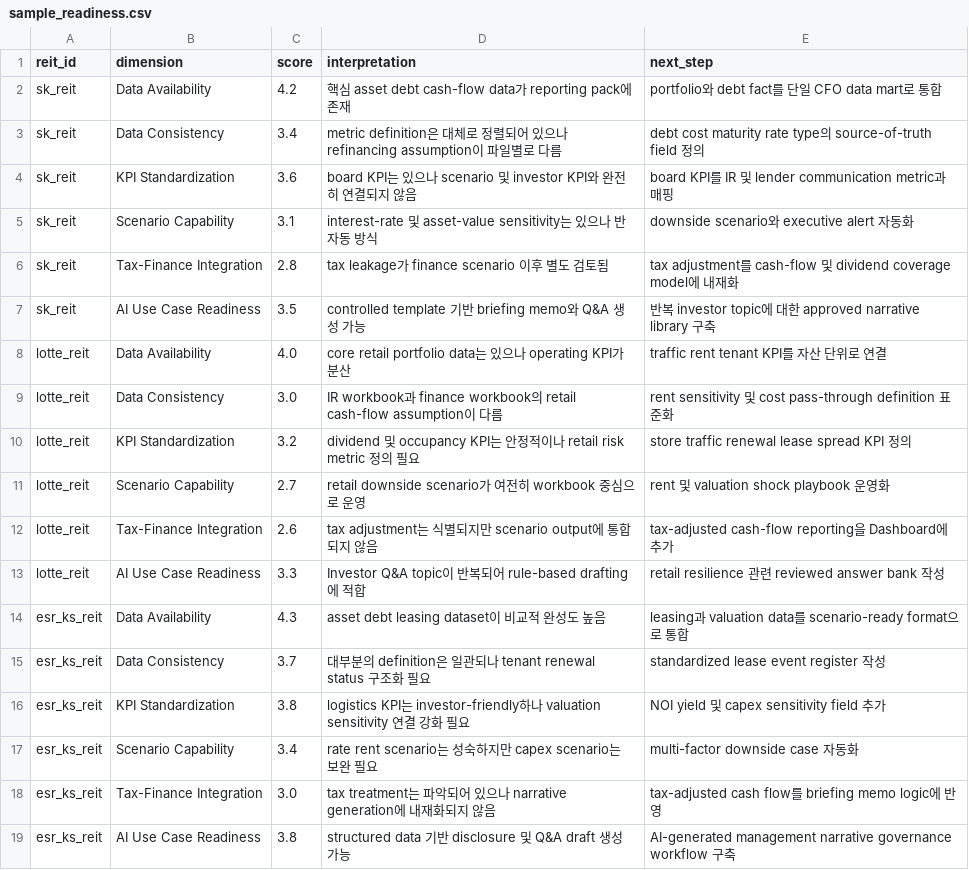
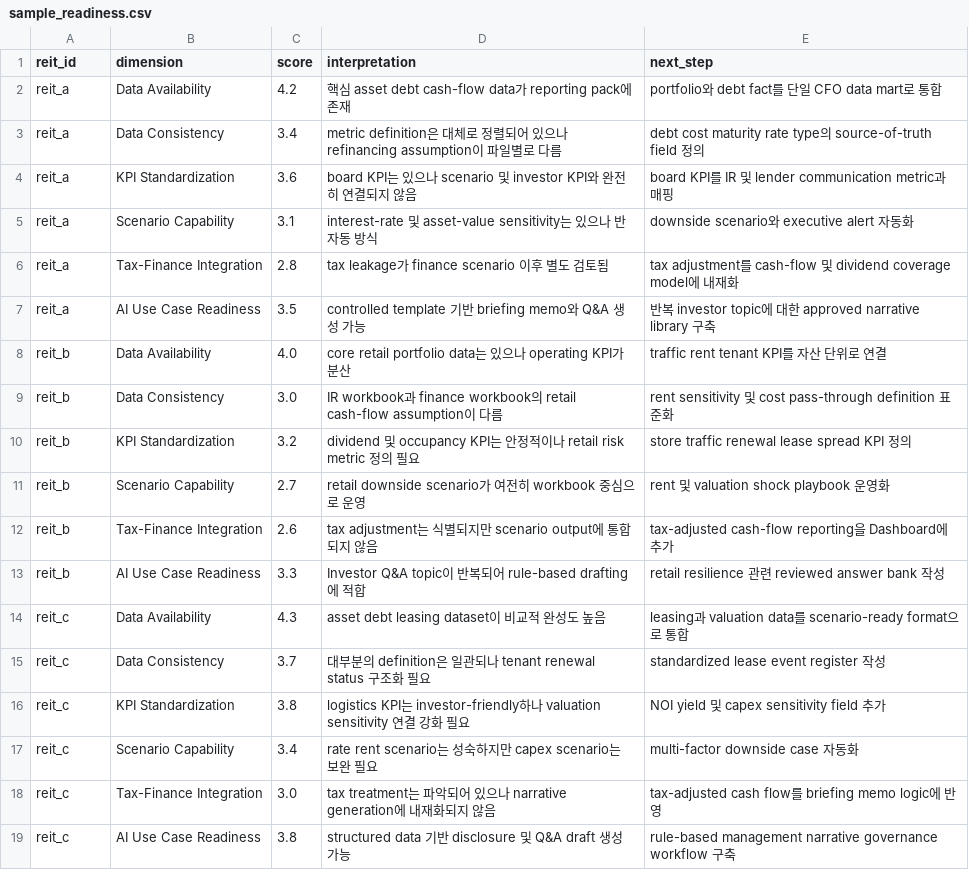
Before and after one commit to hahnjune0118/k-reit-cfo-copilot, a CSV file: data/sample_readiness.csv, drawn as a sheet.

```diff
--- a/data/sample_readiness.csv
+++ b/data/sample_readiness.csv
@@ -1,19 +1,19 @@
 reit_id,dimension,score,interpretation,next_step
-sk_reit,Data Availability,4.2,핵심 asset debt cash-flow data가 reporting pack에 존재,portfolio와 debt fact를 단일 CFO data mart로 통합
-sk_reit,Data Consistency,3.4,metric definition은 대체로 정렬되어 있으나 refinancing assumption이 파일별로 다름,debt cost maturity rate type의 source-of-truth field 정의
-sk_reit,KPI Standardization,3.6,board KPI는 있으나 scenario 및 investor KPI와 완전히 연결되지 않음,board KPI를 IR 및 lender communication metric과 매핑
-sk_reit,Scenario Capability,3.1,interest-rate 및 asset-value sensitivity는 있으나 반자동 방식,downside scenario와 executive alert 자동화
-sk_reit,Tax-Finance Integration,2.8,tax leakage가 finance scenario 이후 별도 검토됨,tax adjustment를 cash-flow 및 dividend coverage model에 내재화
-sk_reit,AI Use Case Readiness,3.5,controlled template 기반 briefing memo와 Q&A 생성 가능,반복 investor topic에 대한 approved narrative library 구축
-lotte_reit,Data Availability,4.0,core retail portfolio data는 있으나 operating KPI가 분산,traffic rent tenant KPI를 자산 단위로 연결
-lotte_reit,Data Consistency,3.0,IR workbook과 finance workbook의 retail cash-flow assumption이 다름,rent sensitivity 및 cost pass-through definition 표준화
-lotte_reit,KPI Standardization,3.2,dividend 및 occupancy KPI는 안정적이나 retail risk metric 정의 필요,store traffic renewal lease spread KPI 정의
-lotte_reit,Scenario Capability,2.7,retail downside scenario가 여전히 workbook 중심으로 운영,rent 및 valuation shock playbook 운영화
-lotte_reit,Tax-Finance Integration,2.6,tax adjustment는 식별되지만 scenario output에 통합되지 않음,tax-adjusted cash-flow reporting을 Dashboard에 추가
-lotte_reit,AI Use Case Readiness,3.3,Investor Q&A topic이 반복되어 rule-based drafting에 적합,retail resilience 관련 reviewed answer bank 작성
-esr_ks_reit,Data Availability,4.3,asset debt leasing dataset이 비교적 완성도 높음,leasing과 valuation data를 scenario-ready format으로 통합
-esr_ks_reit,Data Consistency,3.7,대부분의 definition은 일관되나 tenant renewal status 구조화 필요,standardized lease event register 작성
-esr_ks_reit,KPI Standardization,3.8,logistics KPI는 investor-friendly하나 valuation sensitivity 연결 강화 필요,NOI yield 및 capex sensitivity field 추가
-esr_ks_reit,Scenario Capability,3.4,rate rent scenario는 성숙하지만 capex scenario는 보완 필요,multi-factor downside case 자동화
-esr_ks_reit,Tax-Finance Integration,3.0,tax treatment는 파악되어 있으나 narrative generation에 내재화되지 않음,tax-adjusted cash flow를 briefing memo logic에 반영
-esr_ks_reit,AI Use Case Readiness,3.8,structured data 기반 disclosure 및 Q&A draft 생성 가능,AI-generated management narrative governance workflow 구축
+reit_a,Data Availability,4.2,핵심 asset debt cash-flow data가 reporting pack에 존재,portfolio와 debt fact를 단일 CFO data mart로 통합
+reit_a,Data Consistency,3.4,metric definition은 대체로 정렬되어 있으나 refinancing assumption이 파일별로 다름,debt cost maturity rate type의 source-of-truth field 정의
+reit_a,KPI Standardization,3.6,board KPI는 있으나 scenario 및 investor KPI와 완전히 연결되지 않음,board KPI를 IR 및 lender communication metric과 매핑
+reit_a,Scenario Capability,3.1,interest-rate 및 asset-value sensitivity는 있으나 반자동 방식,downside scenario와 executive alert 자동화
+reit_a,Tax-Finance Integration,2.8,tax leakage가 finance scenario 이후 별도 검토됨,tax adjustment를 cash-flow 및 dividend coverage model에 내재화
+reit_a,AI Use Case Readiness,3.5,controlled template 기반 briefing memo와 Q&A 생성 가능,반복 investor topic에 대한 approved narrative library 구축
+reit_b,Data Availability,4.0,core retail portfolio data는 있으나 operating KPI가 분산,traffic rent tenant KPI를 자산 단위로 연결
+reit_b,Data Consistency,3.0,IR workbook과 finance workbook의 retail cash-flow assumption이 다름,rent sensitivity 및 cost pass-through definition 표준화
+reit_b,KPI Standardization,3.2,dividend 및 occupancy KPI는 안정적이나 retail risk metric 정의 필요,store traffic renewal lease spread KPI 정의
+reit_b,Scenario Capability,2.7,retail downside scenario가 여전히 workbook 중심으로 운영,rent 및 valuation shock playbook 운영화
+reit_b,Tax-Finance Integration,2.6,tax adjustment는 식별되지만 scenario output에 통합되지 않음,tax-adjusted cash-flow reporting을 Dashboard에 추가
+reit_b,AI Use Case Readiness,3.3,Investor Q&A topic이 반복되어 rule-based drafting에 적합,retail resilience 관련 reviewed answer bank 작성
+reit_c,Data Availability,4.3,asset debt leasing dataset이 비교적 완성도 높음,leasing과 valuation data를 scenario-ready format으로 통합
+reit_c,Data Consistency,3.7,대부분의 definition은 일관되나 tenant renewal status 구조화 필요,standardized lease event register 작성
+reit_c,KPI Standardization,3.8,logistics KPI는 investor-friendly하나 valuation sensitivity 연결 강화 필요,NOI yield 및 capex sensitivity field 추가
+reit_c,Scenario Capability,3.4,rate rent scenario는 성숙하지만 capex scenario는 보완 필요,multi-factor downside case 자동화
+reit_c,Tax-Finance Integration,3.0,tax treatment는 파악되어 있으나 narrative generation에 내재화되지 않음,tax-adjusted cash flow를 briefing memo logic에 반영
+reit_c,AI Use Case Readiness,3.8,structured data 기반 disclosure 및 Q&A draft 생성 가능,rule-based management narrative governance workflow 구축
```
Also changed, not shown: data/sample_assets.csv, data/sample_debt.csv, 15 other files.
